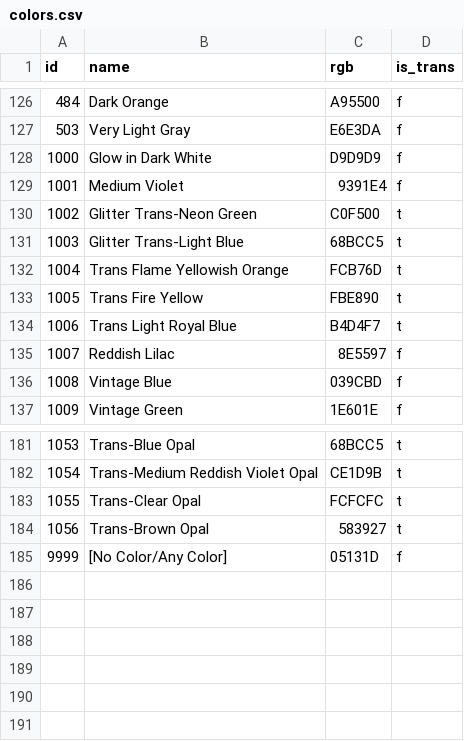
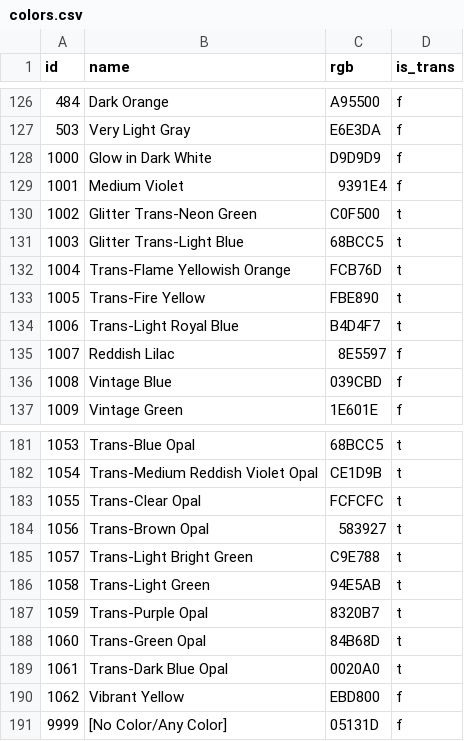
Before and after one commit to Lucent/lego-colorblind, a CSV file: data/colors.csv, drawn as a sheet; only a part is shown, gaps mark what is left out.

```diff
--- a/data/colors.csv
+++ b/data/colors.csv
@@ -131,5 +131,5 @@ id,name,rgb,is_trans
 1003,Glitter Trans-Light Blue,68BCC5,t
-1004,Trans Flame Yellowish Orange,FCB76D,t
-1005,Trans Fire Yellow,FBE890,t
-1006,Trans Light Royal Blue,B4D4F7,t
+1004,Trans-Flame Yellowish Orange,FCB76D,t
+1005,Trans-Fire Yellow,FBE890,t
+1006,Trans-Light Royal Blue,B4D4F7,t
 1007,Reddish Lilac,8E5597,f
@@ -184,2 +184,8 @@ id,name,rgb,is_trans
 1056,Trans-Brown Opal,583927,t
+1057,Trans-Light Bright Green,C9E788,t
+1058,Trans-Light Green,94E5AB,t
+1059,Trans-Purple Opal,8320B7,t
+1060,Trans-Green Opal,84B68D,t
+1061,Trans-Dark Blue Opal,0020A0,t
+1062,Vibrant Yellow,EBD800,f
 9999,[No Color/Any Color],05131D,f
```
Also changed, not shown: 24 other files.
